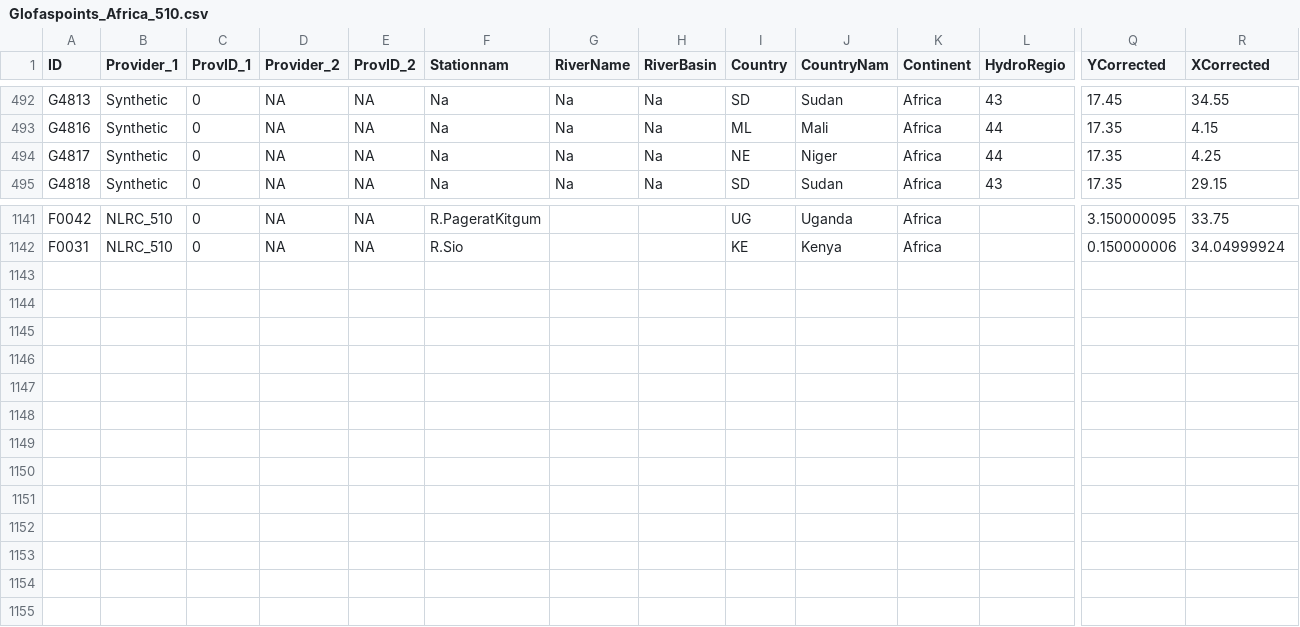
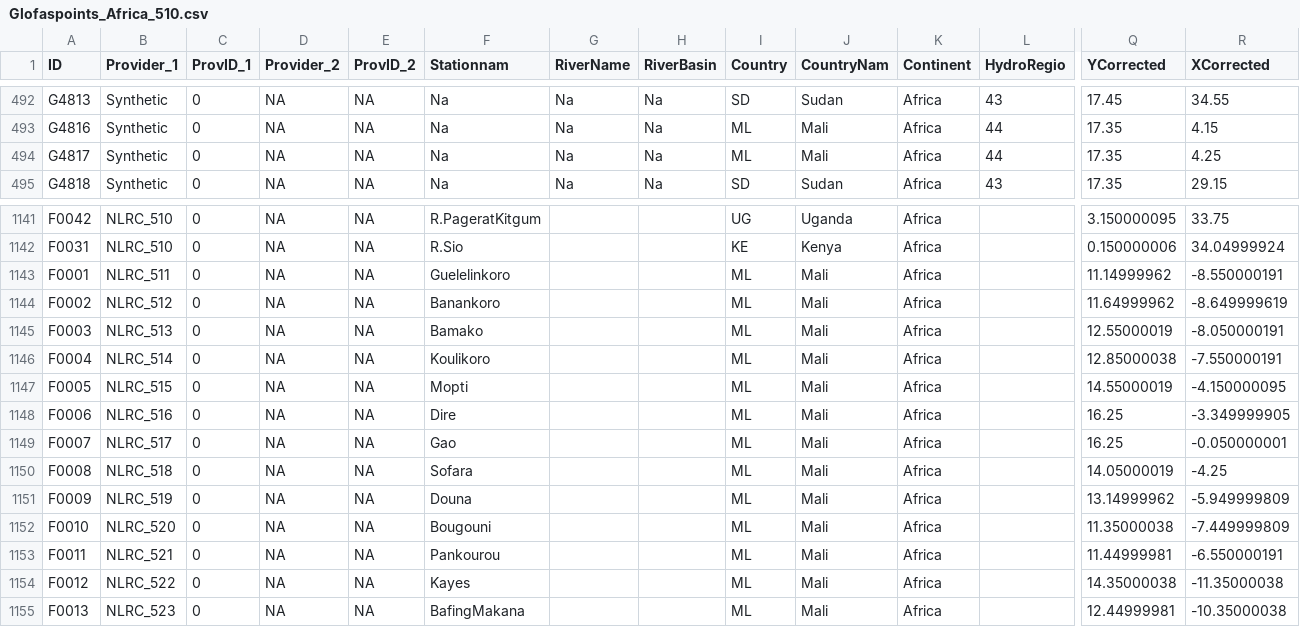
Before and after one commit to rodekruis/IBF_TriggerModel_Flood, a CSV file: africa/glofas/Glofaspoints_Africa_510.csv, drawn as a sheet; only a part is shown, gaps mark what is left out; rows hold the shown columns only; the diff names each change by its address in the sheet, - before the commit and + after, or states it on an @@ line.

Commit message:
updated Africa list virtual station

```diff
--- a/africa/glofas/Glofaspoints_Africa_510.csv
+++ b/africa/glofas/Glofaspoints_Africa_510.csv
-I494 (Country): NE
+I494 (Country): ML
-J494 (CountryNam): Niger
+J494 (CountryNam): Mali
+row 1143: F0001 | NLRC_511 | 0 | NA | NA | Guelelinkoro |  |  | ML | Mali | Africa |  | 11.14999962 | -8.550000191
+row 1144: F0002 | NLRC_512 | 0 | NA | NA | Banankoro |  |  | ML | Mali | Africa |  | 11.64999962 | -8.649999619
+row 1145: F0003 | NLRC_513 | 0 | NA | NA | Bamako |  |  | ML | Mali | Africa |  | 12.55000019 | -8.050000191
+row 1146: F0004 | NLRC_514 | 0 | NA | NA | Koulikoro |  |  | ML | Mali | Africa |  | 12.85000038 | -7.550000191
+row 1147: F0005 | NLRC_515 | 0 | NA | NA | Mopti |  |  | ML | Mali | Africa |  | 14.55000019 | -4.150000095
+row 1148: F0006 | NLRC_516 | 0 | NA | NA | Dire |  |  | ML | Mali | Africa |  | 16.25 | -3.349999905
+row 1149: F0007 | NLRC_517 | 0 | NA | NA | Gao |  |  | ML | Mali | Africa |  | 16.25 | -0.050000001
+row 1150: F0008 | NLRC_518 | 0 | NA | NA | Sofara |  |  | ML | Mali | Africa |  | 14.05000019 | -4.25
+row 1151: F0009 | NLRC_519 | 0 | NA | NA | Douna |  |  | ML | Mali | Africa |  | 13.14999962 | -5.949999809
+row 1152: F0010 | NLRC_520 | 0 | NA | NA | Bougouni |  |  | ML | Mali | Africa |  | 11.35000038 | -7.449999809
+row 1153: F0011 | NLRC_521 | 0 | NA | NA | Pankourou |  |  | ML | Mali | Africa |  | 11.44999981 | -6.550000191
+row 1154: F0012 | NLRC_522 | 0 | NA | NA | Kayes |  |  | ML | Mali | Africa |  | 14.35000038 | -11.35000038
+row 1155: F0013 | NLRC_523 | 0 | NA | NA | BafingMakana |  |  | ML | Mali | Africa |  | 12.44999981 | -10.35000038
```
